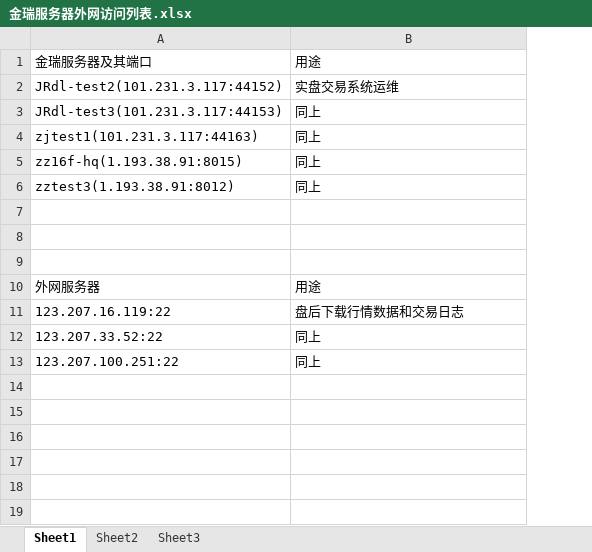
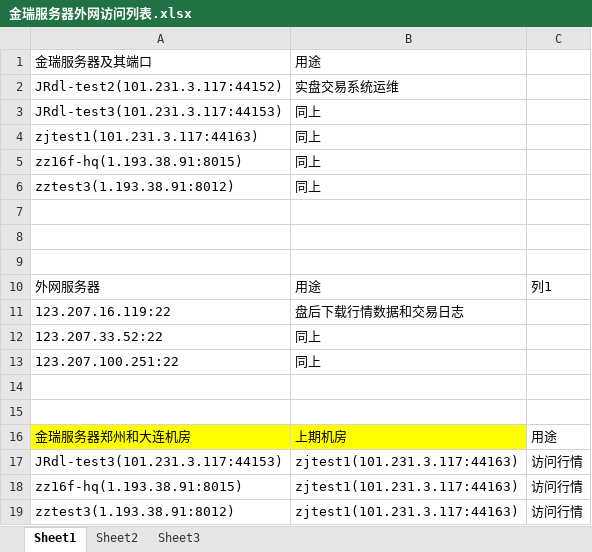
Before and after one commit to 19199883/ExplDoc, an Excel workbook: JinRui/金瑞服务器外网访问列表.xlsx, sheet Sheet1, drawn as a sheet; values as stored, in another font and other column widths than the file's, no borders; table styles not drawn; the diff names each change by its address in the sheet, - before the commit and + after, or states it on an @@ line.

Commit message:
gggg

```diff
--- a/JinRui/金瑞服务器外网访问列表.xlsx (sheet Sheet1)
+++ b/JinRui/金瑞服务器外网访问列表.xlsx (sheet Sheet1)
+column C, row 10: 列1
+row 14: (empty)
+row 15: (empty)
+row 16: 金瑞服务器郑州和大连机房 | 上期机房 | 用途
+row 17: JRdl-test3(101.231.3.117:44153) | zjtest1(101.231.3.117:44163) | 访问行情
+row 18: zz16f-hq(1.193.38.91:8015) | zjtest1(101.231.3.117:44163) | 访问行情
+row 19: zztest3(1.193.38.91:8012) | zjtest1(101.231.3.117:44163) | 访问行情
```
